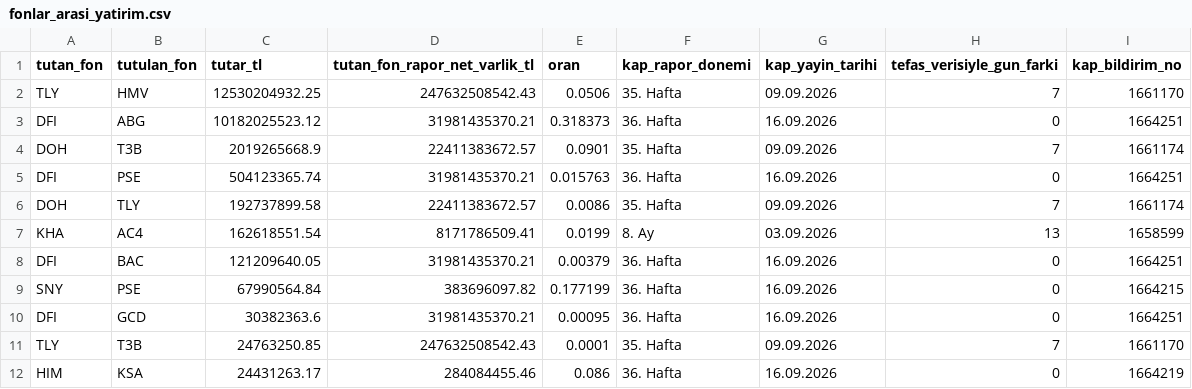
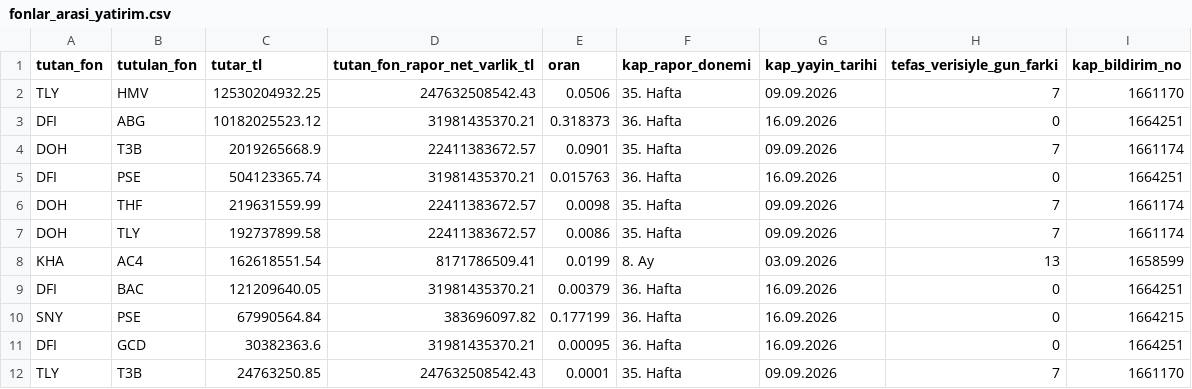
Before and after one commit to cberko/spk-tasfiye-fonlari, a CSV file: data/processed/fonlar_arasi_yatirim.csv, drawn as a sheet; only a part is shown; the shorter side is filled out with more unchanged rows; the diff names each change by its address in the sheet, - before the commit and + after, or states it on an @@ line.

```diff
--- a/data/processed/fonlar_arasi_yatirim.csv
+++ b/data/processed/fonlar_arasi_yatirim.csv
+row 6: DOH | THF | 219631559.99 | 22411383672.57 | 0.0098 | 35. Hafta | 09.09.2026 | 7 | 1661174
```
Also changed, not shown: data/processed/fon_listesi.csv, data/processed/ozet_fon_tipi.csv, 19 other files.
